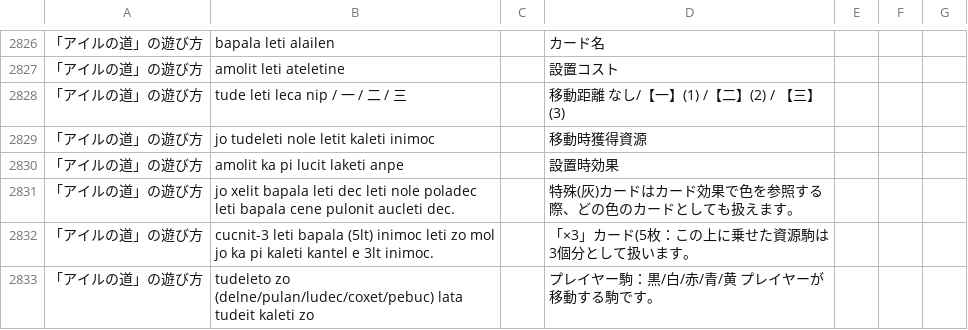
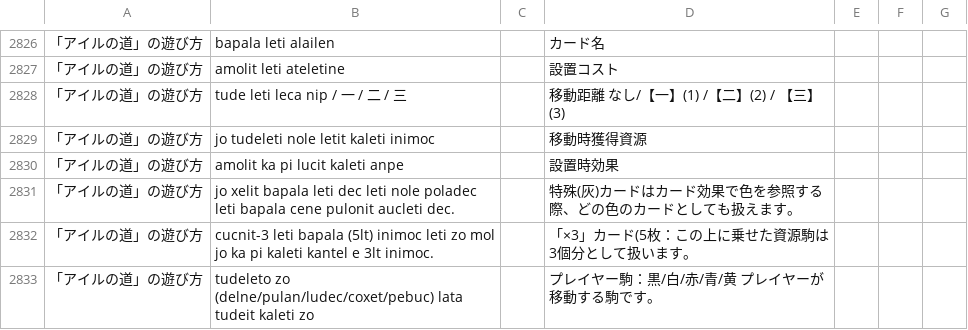
Before and after one commit to sozysozbot/bixe, a TSV file: preprocess/corpus.tsv, drawn as a sheet; only a part is shown, gaps mark what is left out; the diff names each change by its address in the sheet, - before the commit and + after, or states it on an @@ line.

Commit message:
typo とかを直す

```diff
--- a/preprocess/corpus.tsv
+++ b/preprocess/corpus.tsv
-B2830: amolit ka pi lucit laketi anpe
+B2830: amolit ka pi lucit kaleti anpe
```
Also changed, not shown: 9 other files.
